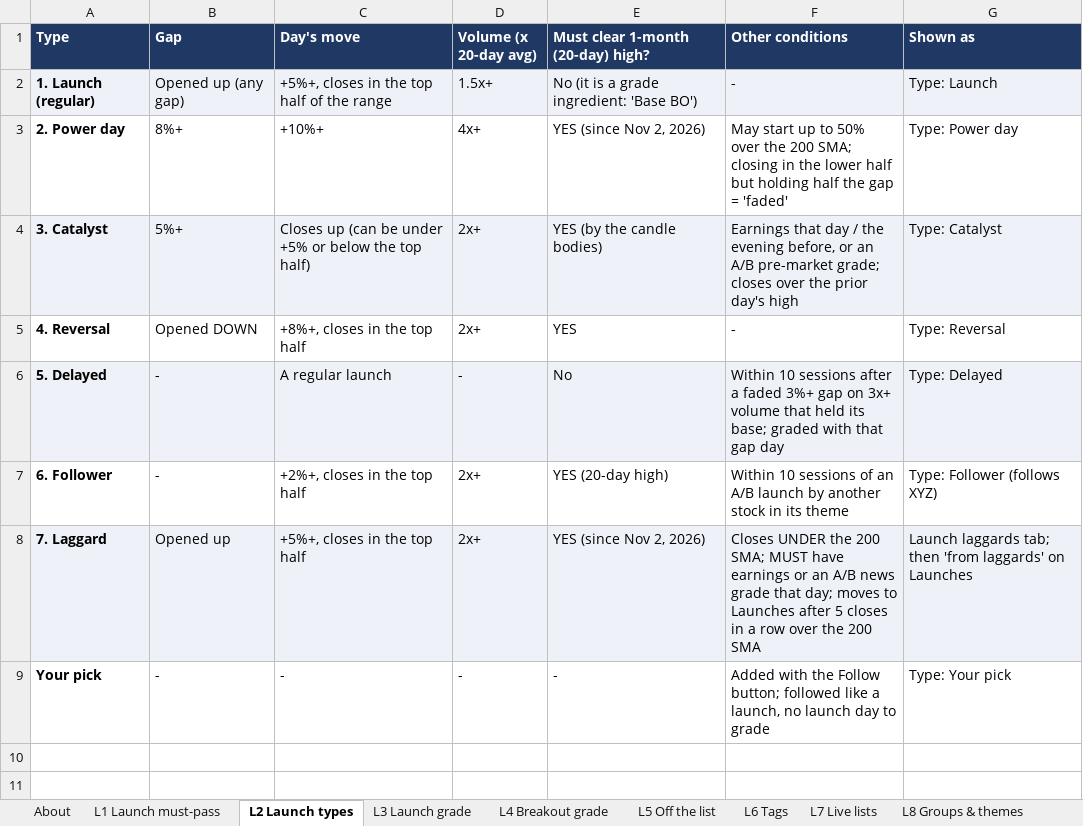
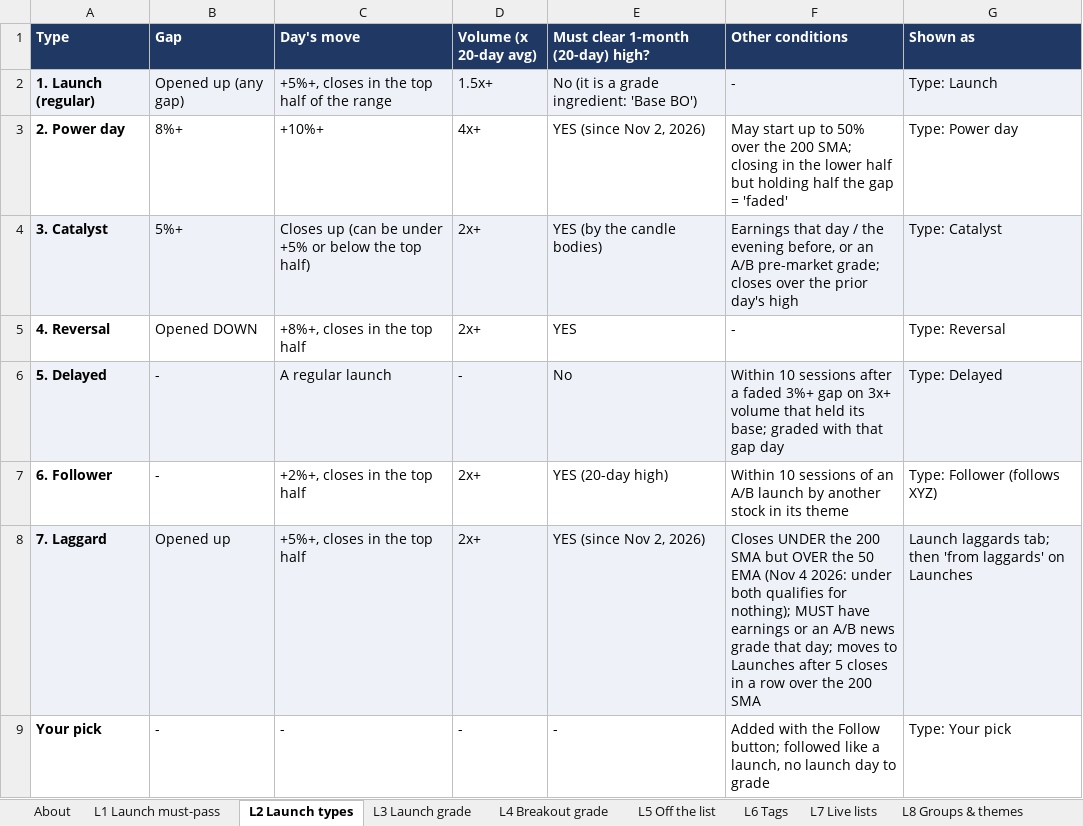
Before and after one commit to goattrader40-lgtm/radar-close-snapshots, an Excel workbook: rules/scanner_rules.xlsx, sheet L2 Launch types, drawn as a sheet; values as stored, in another font and other column widths than the file's, no borders; the diff names each change by its address in the sheet, - before the commit and + after, or states it on an @@ line.

```diff
--- a/rules/scanner_rules.xlsx (sheet L2 Launch types)
+++ b/rules/scanner_rules.xlsx (sheet L2 Launch types)
-F8 (Other conditions): …the 200 SMA; MUST have…
+F8 (Other conditions): …the 200 SMA but OVER the 50 EMA (Nov 4 2026: under both qualifies for nothing); MUST have…
```
Also changed, not shown: sheet A1 Alerts, 4 other files.
